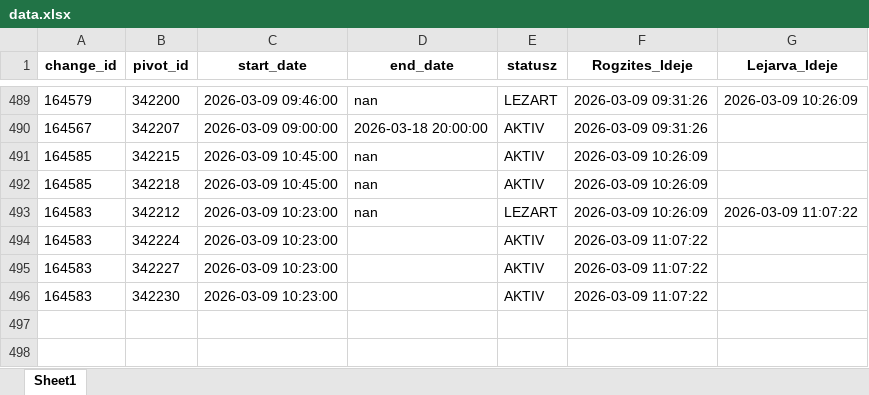
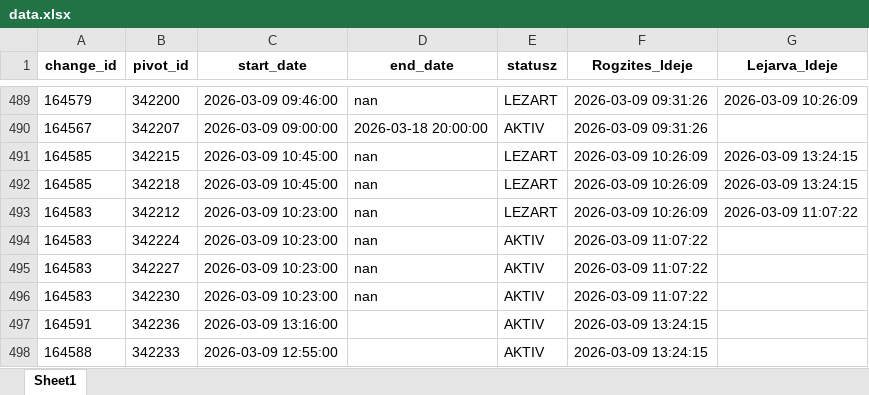
Before and after one commit to zoltanfarkasnemeth/BKK, an Excel workbook: data.xlsx, sheet Sheet1, drawn as a sheet; only a part is shown, gaps mark what is left out; values as stored, in another font and other column widths than the file's, no borders; the diff names each change by its address in the sheet, - before the commit and + after, or states it on an @@ line.

```diff
--- a/data.xlsx (sheet Sheet1)
+++ b/data.xlsx (sheet Sheet1)
-E491:E492 (statusz): AKTIV
+E491:E492 (statusz): LEZART
-G491:G492 (Lejarva_Ideje): (empty)
+G491:G492 (Lejarva_Ideje): 2026-03-09 13:24:15
-D494:D496 (end_date): (empty)
+D494:D496 (end_date): nan
+row 497: 164591 | 342236 | 2026-03-09 13:16:00 |  | AKTIV | 2026-03-09 13:24:15
+row 498: 164588 | 342233 | 2026-03-09 12:55:00 |  | AKTIV | 2026-03-09 13:24:15
```
